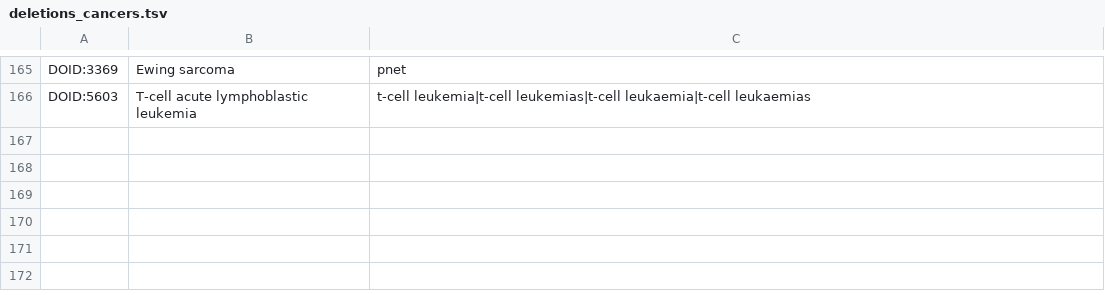
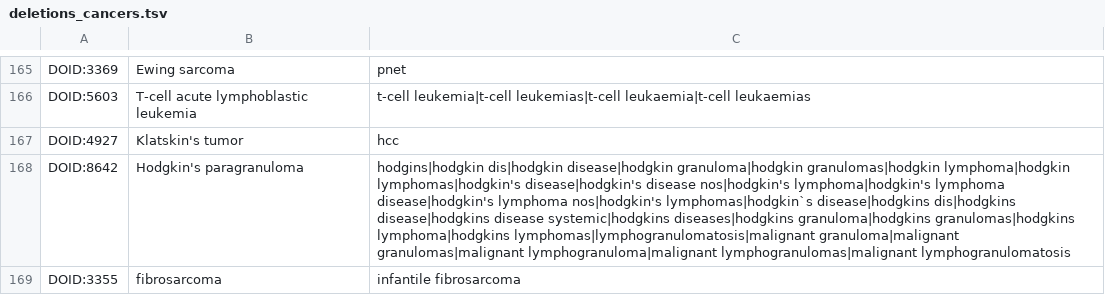
Before and after one commit to jakelever/biowordlists, a TSV file: custom/deletions_cancers.tsv, drawn as a sheet; only a part is shown, gaps mark what is left out.

```diff
--- a/custom/deletions_cancers.tsv
+++ b/custom/deletions_cancers.tsv
@@ -166 +166,4 @@ DOID:3369	Ewing sarcoma	pnet
 DOID:5603	T-cell acute lymphoblastic leukemia	t-cell leukemia|t-cell leukemias|t-cell leukaemia|t-cell leukaemias
+DOID:4927	Klatskin's tumor	hcc
+DOID:8642	Hodgkin's paragranuloma	hodgins|hodgkin dis|hodgkin disease|hodgkin granuloma|hodgkin granulomas|hodgkin lymphoma|hodgkin lymphomas|hodgkin's disease|hodgkin's disease nos|hodgkin's lymphoma|hodgkin's lymphoma disease|hodgkin's lymphoma nos|hodgkin's lymphomas|hodgkin`s disease|hodgkins dis|hodgkins disease|hodgkins disease systemic|hodgkins diseases|hodgkins granuloma|hodgkins granulomas|hodgkins lymphoma|hodgkins lymphomas|lymphogranulomatosis|malignant granuloma|malignant granulomas|malignant lymphogranuloma|malignant lymphogranulomas|malignant lymphogranulomatosis
+DOID:3355	fibrosarcoma	infantile fibrosarcoma
```
Also changed, not shown: custom/additions_cancers.tsv, custom/deletions_genes.tsv.
